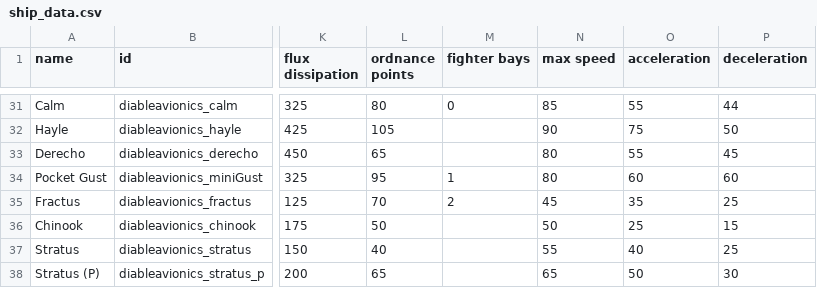
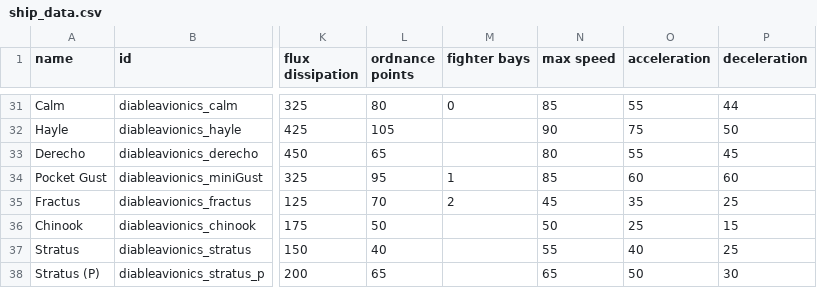
Before and after one commit to AEROassault/DiableAvionics, a CSV file: data/hulls/ship_data.csv, drawn as a sheet; only a part is shown, gaps mark what is left out; the diff names each change by its address in the sheet, - before the commit and + after, or states it on an @@ line.

Commit message:
Pocket Gust speed buff

```diff
--- a/data/hulls/ship_data.csv
+++ b/data/hulls/ship_data.csv
-N34 (max speed): 80
+N34 (max speed): 85
```
